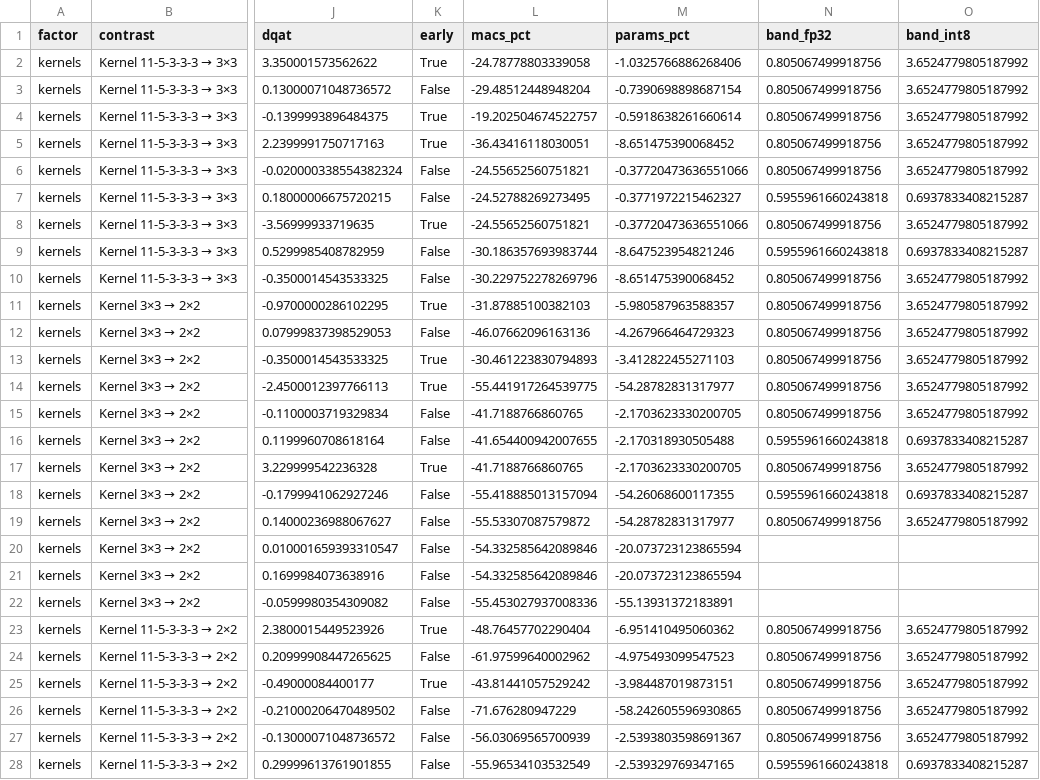
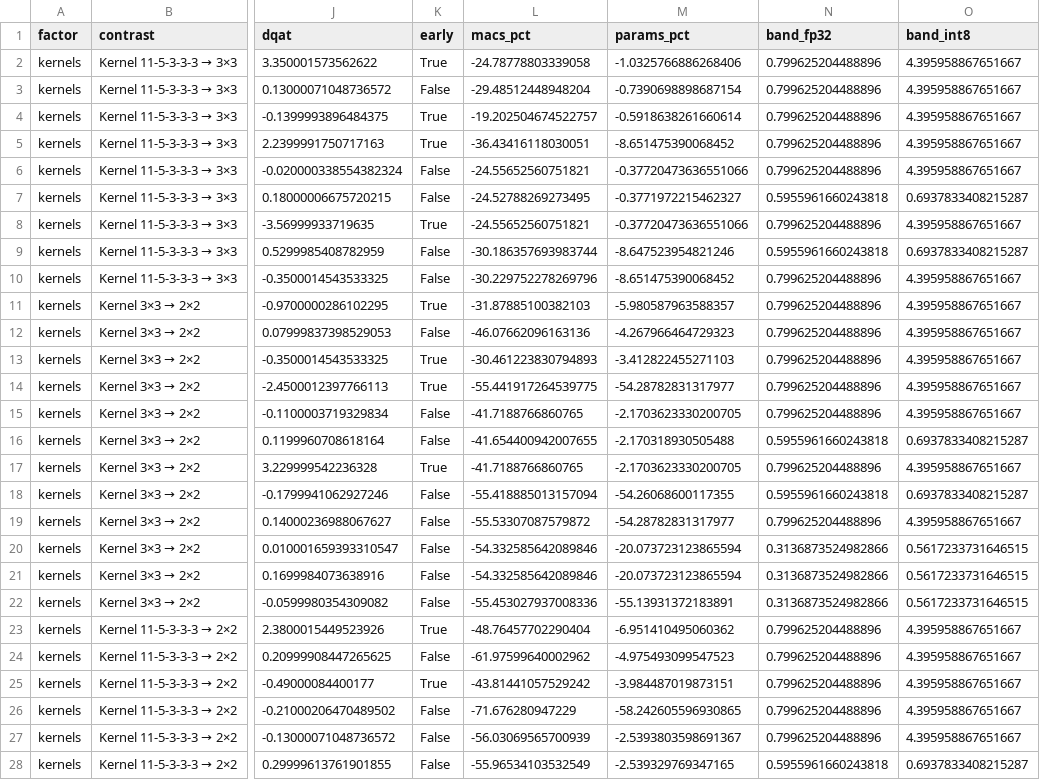
Before and after one commit to RafaelSdeS/dnn_study, a CSV file: results/phase_11_geometry_analysis/factorial_pairs.csv, drawn as a sheet; only a part is shown, gaps mark what is left out; the diff covers the shown part only; the diff names each change by its address in the sheet, - before the commit and + after, or states it on an @@ line.

```diff
--- a/results/phase_11_geometry_analysis/factorial_pairs.csv
+++ b/results/phase_11_geometry_analysis/factorial_pairs.csv
-N2:N6 (band_fp32): 0.805067499918756
+N2:N6 (band_fp32): 0.799625204488896
-O2:O6 (band_int8): 3.6524779805187992
+O2:O6 (band_int8): 4.395958867651667
-N8 (band_fp32): 0.805067499918756
+N8 (band_fp32): 0.799625204488896
-O8 (band_int8): 3.6524779805187992
+O8 (band_int8): 4.395958867651667
-N10:N15 (band_fp32): 0.805067499918756
+N10:N15 (band_fp32): 0.799625204488896
-O10:O15 (band_int8): 3.6524779805187992
+O10:O15 (band_int8): 4.395958867651667
-N17 (band_fp32): 0.805067499918756
+N17 (band_fp32): 0.799625204488896
-O17 (band_int8): 3.6524779805187992
+O17 (band_int8): 4.395958867651667
-N19 (band_fp32): 0.805067499918756
+N19 (band_fp32): 0.799625204488896
-O19 (band_int8): 3.6524779805187992
+O19 (band_int8): 4.395958867651667
-N20:N22 (band_fp32): (empty)
+N20:N22 (band_fp32): 0.3136873524982866
-O20:O22 (band_int8): (empty)
+O20:O22 (band_int8): 0.5617233731646515
-N23:N27 (band_fp32): 0.805067499918756
+N23:N27 (band_fp32): 0.799625204488896
-O23:O27 (band_int8): 3.6524779805187992
+O23:O27 (band_int8): 4.395958867651667
```
Also changed, not shown: 110 edited cells elsewhere in this file, results/phase_11_geometry_analysis/all_runs.csv, results/phase_11_geometry_analysis/convergence.csv, 32 other files.
